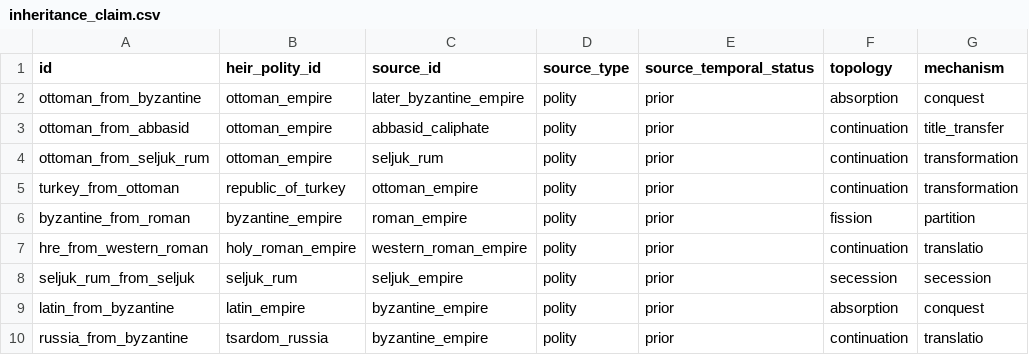
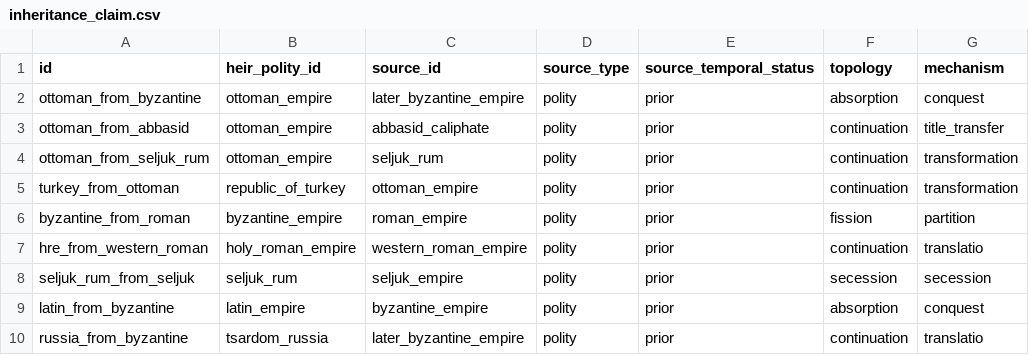
Before and after one commit to renaissancor/anagnosis, a CSV file: csvs/inheritance_claim.csv, drawn as a sheet; only a part is shown; the diff names each change by its address in the sheet, - before the commit and + after, or states it on an @@ line.

```diff
--- a/csvs/inheritance_claim.csv
+++ b/csvs/inheritance_claim.csv
-C10 (source_id): byzantine_empire
+C10 (source_id): later_byzantine_empire
```
Also changed, not shown: csvs/inheritance_recognition.csv, 3 other files.
